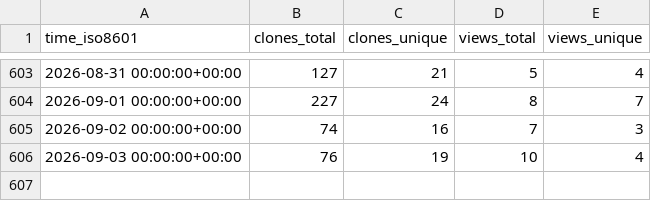
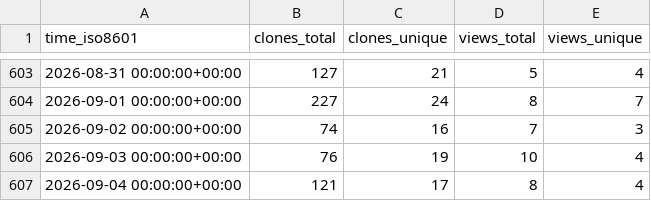
Before and after one commit to aria-ml/dataeval, a CSV file: aria-ml/dataeval/ghrs-data/views_clones_aggregate.csv, drawn as a sheet; only a part is shown, gaps mark what is left out.

```diff
--- a/aria-ml/dataeval/ghrs-data/views_clones_aggregate.csv
+++ b/aria-ml/dataeval/ghrs-data/views_clones_aggregate.csv
@@ -606 +606,2 @@ time_iso8601,clones_total,clones_unique,views_total,views_unique
 2026-09-03 00:00:00+00:00,76,19,10,4
+2026-09-04 00:00:00+00:00,121,17,8,4
```
Also changed, not shown: 1 other file.
